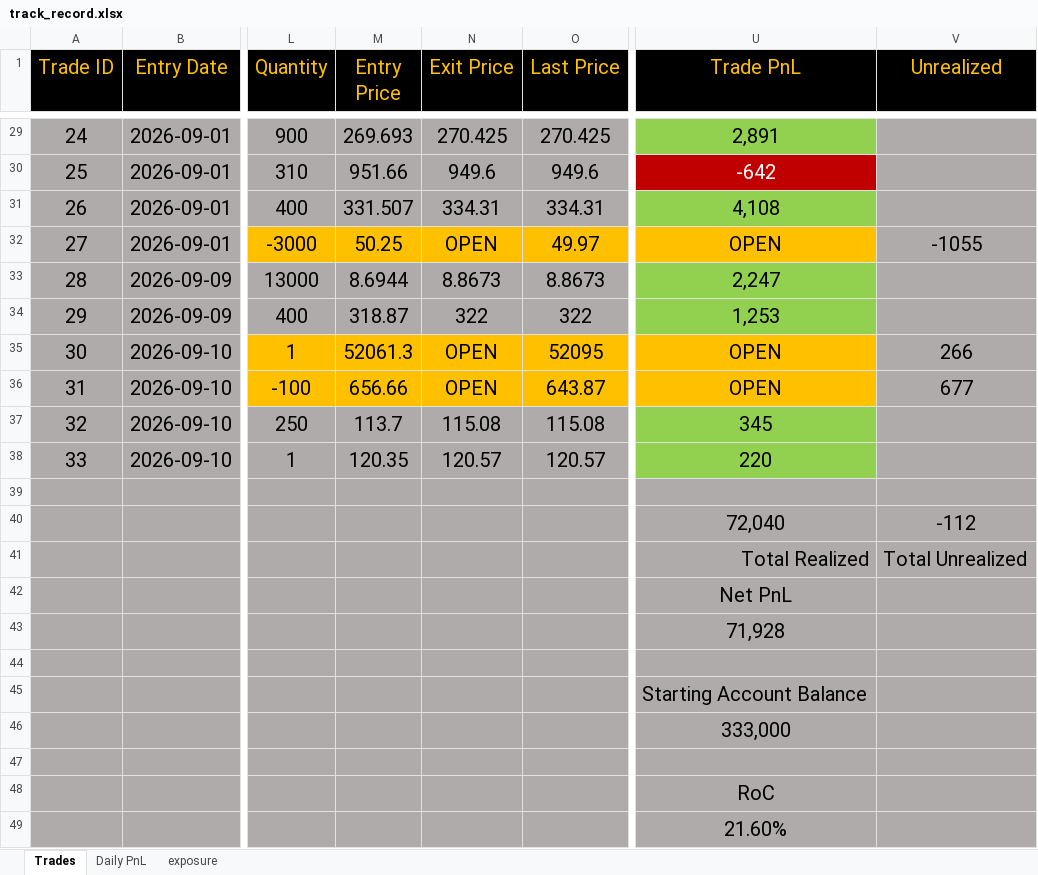
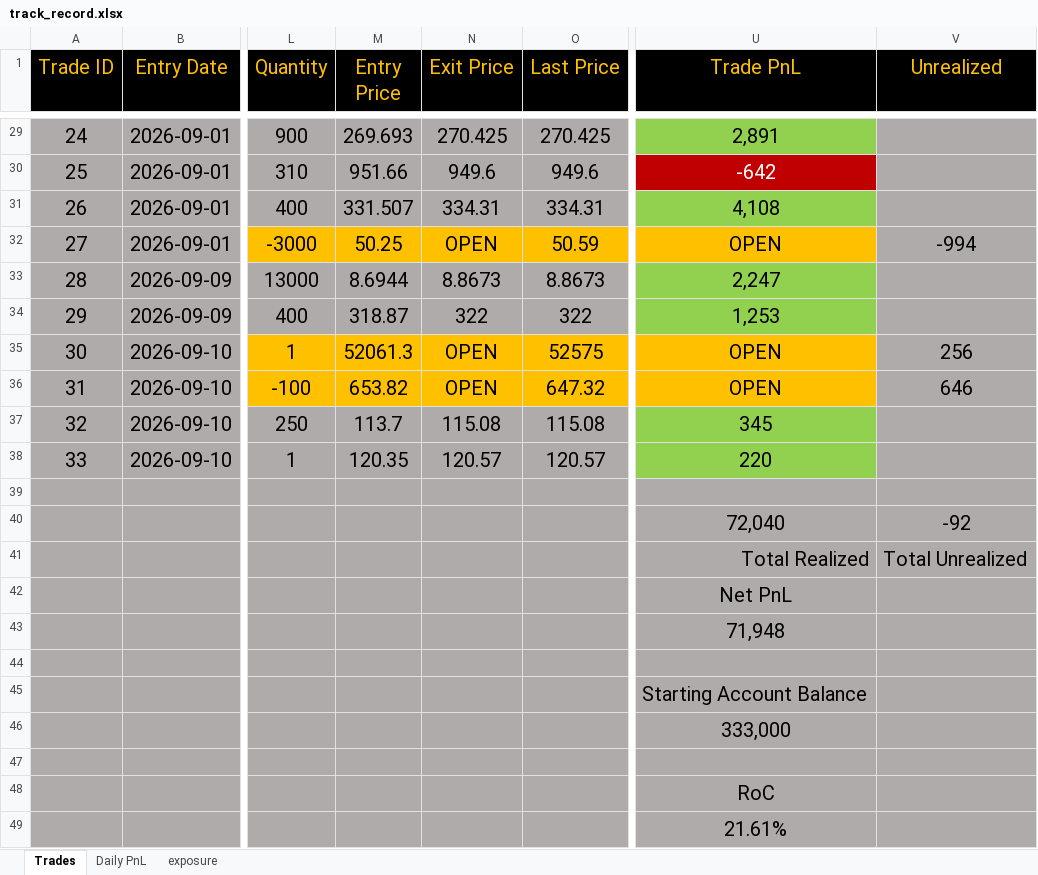
Before and after one commit to bkayabkaya/bookmonitor, an Excel workbook: track_record.xlsx, sheet Trades, drawn as a sheet; only a part is shown, gaps mark what is left out; values as stored, in another font and other column widths than the file's, no borders; the diff names each change by its address in the sheet, - before the commit and + after, or states it on an @@ line.

Commit message:
Add files via upload

```diff
--- a/track_record.xlsx (sheet Trades)
+++ b/track_record.xlsx (sheet Trades)
-O32 (Last Price): 49.97
+O32 (Last Price): 50.59
-V32 (Unrealized): -1055
+V32 (Unrealized): -994
-O35 (Last Price): 52095
+O35 (Last Price): 52575
-V35 (Unrealized): 266
+V35 (Unrealized): 256
-M36 (Entry Price): 656.66
+M36 (Entry Price): 653.82
-O36 (Last Price): 643.87
+O36 (Last Price): 647.32
-V36 (Unrealized): 677
+V36 (Unrealized): 646
-V40 (Unrealized): -112
+V40 (Unrealized): -92
-U43 (Trade PnL): 71,928
+U43 (Trade PnL): 71,948
-U49 (Trade PnL): 21.60%
+U49 (Trade PnL): 21.61%
```
